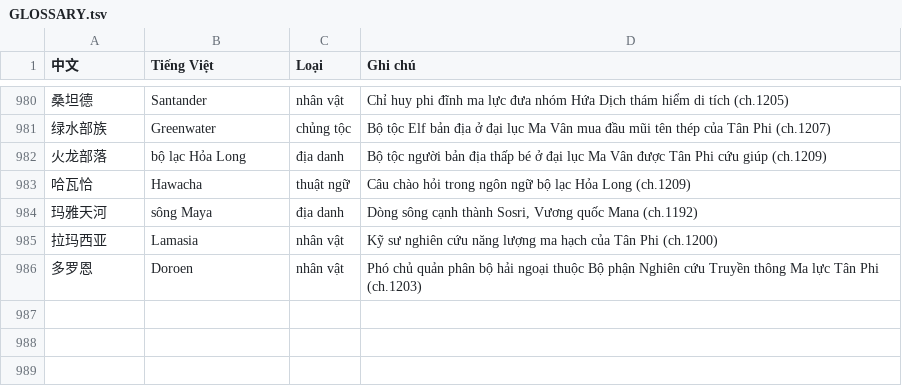
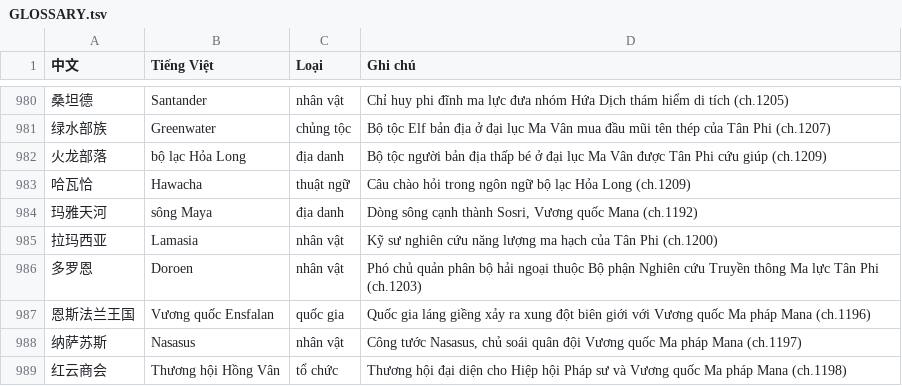
Before and after one commit to phuythanh/truyen-ma-phap-cong-nghiep, a TSV file: memo/GLOSSARY.tsv, drawn as a sheet; only a part is shown, gaps mark what is left out.

```diff
--- a/memo/GLOSSARY.tsv
+++ b/memo/GLOSSARY.tsv
@@ -986 +986,4 @@
 多罗恩	Doroen	nhân vật	Phó chủ quản phân bộ hải ngoại thuộc Bộ phận Nghiên cứu Truyền thông Ma lực Tân Phi (ch.1203)
+恩斯法兰王国	Vương quốc Ensfalan	quốc gia	Quốc gia láng giềng xảy ra xung đột biên giới với Vương quốc Ma pháp Mana (ch.1196)
+纳萨苏斯	Nasasus	nhân vật	Công tước Nasasus, chủ soái quân đội Vương quốc Ma pháp Mana (ch.1197)
+红云商会	Thương hội Hồng Vân	tổ chức	Thương hội đại diện cho Hiệp hội Pháp sư và Vương quốc Ma pháp Mana (ch.1198)
```
Also changed, not shown: 24 other files.
